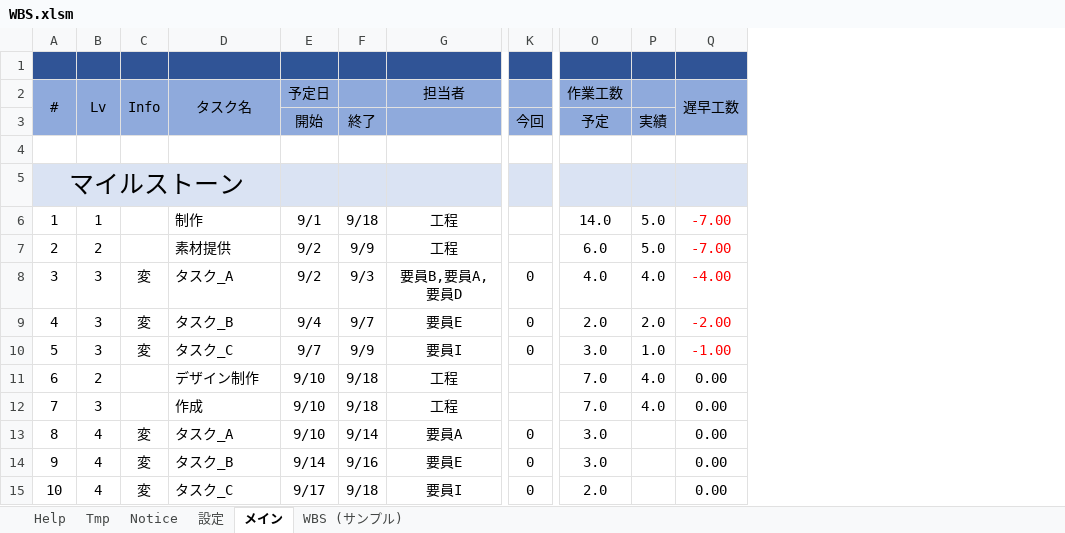
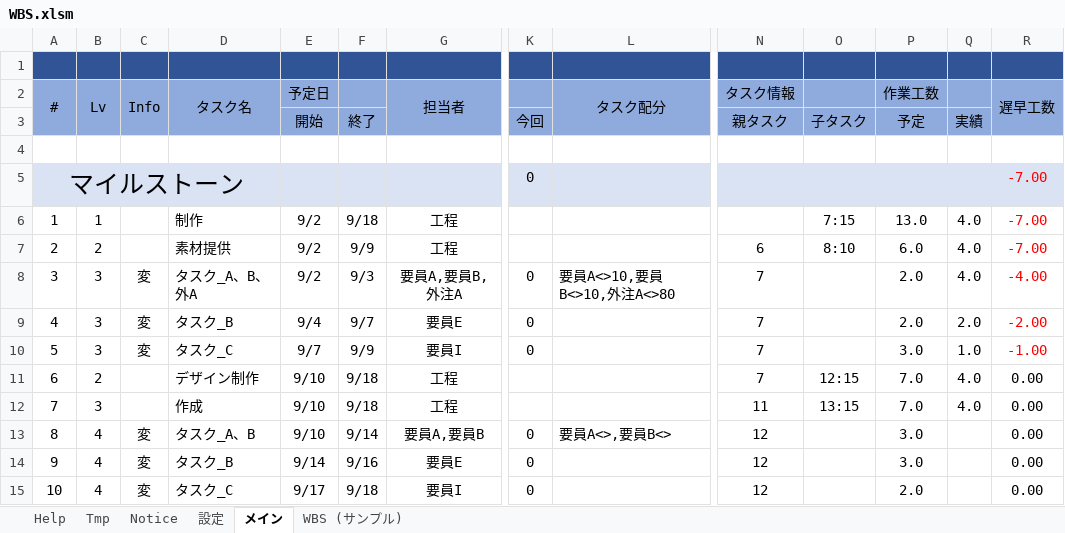
Before and after one commit to bkoizumi/WBS, an Excel workbook: WBS.xlsm, sheet メイン, drawn as a sheet; only a part is shown, gaps mark what is left out; values as stored, in another font and other column widths than the file's, no borders; charts and pictures not drawn; addresses are those after the commit; the diff names each change by its address in the sheet, - before the commit and + after, or states it on an @@ line.

```diff
--- a/WBS.xlsm (sheet メイン)
+++ b/WBS.xlsm (sheet メイン)
+column L (タスク配分), rows 8-13: 要員A<>10,要員B<>10,外注A<>80 |  |  |  |  | 要員A<>,要員B<>
@@ column N (タスク情報) unhidden, rows 3-15: 親タスク |  |  |  | 6 | 7 | 7 | 7 | 7 | 11 | 12 | 12 | 12 @@
+column O, rows 3-12: 子タスク |  |  | 7:15 | 8:10 |  |  |  | 12:15 | 13:15
+G2:G3 merged
-K5: (empty)
+K5: 0
-R5 (遅早工数): (empty)
+R5 (遅早工数): -7.00
-E6 (予定日): 9/1
+E6 (予定日): 9/2
-P6 (作業工数): 14.0
+P6 (作業工数): 13.0
-Q6:Q7: 5.0
+Q6:Q7: 4.0
-D8 (タスク名): タスク_A
+D8 (タスク名): タスク_A、B、外A
-G8 (担当者): 要員B,要員A,要員D
+G8 (担当者): 要員A,要員B,外注A
-P8 (作業工数): 4.0
+P8 (作業工数): 2.0
-D13 (タスク名): タスク_A
+D13 (タスク名): タスク_A、B
-G13 (担当者): 要員A
+G13 (担当者): 要員A,要員B
```
Also changed, not shown: sheet 設定, charts or pictures, 19 other files.
